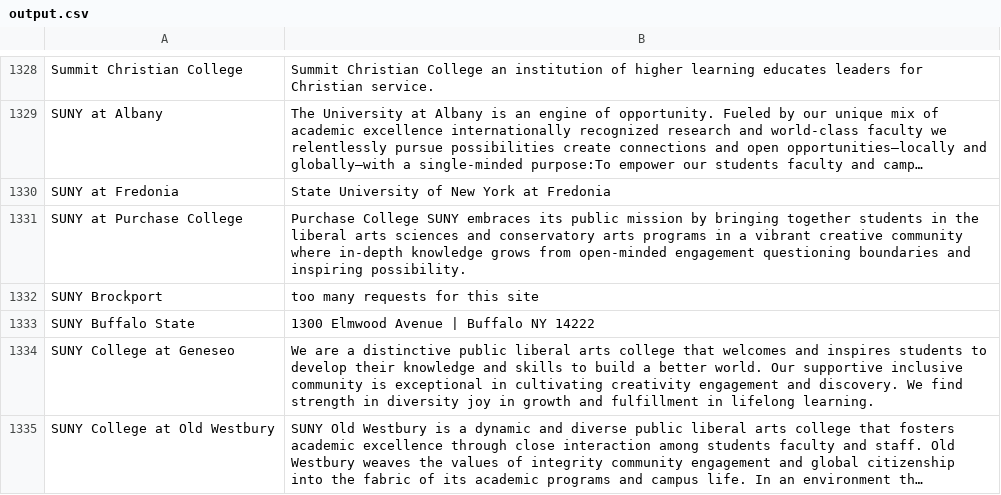
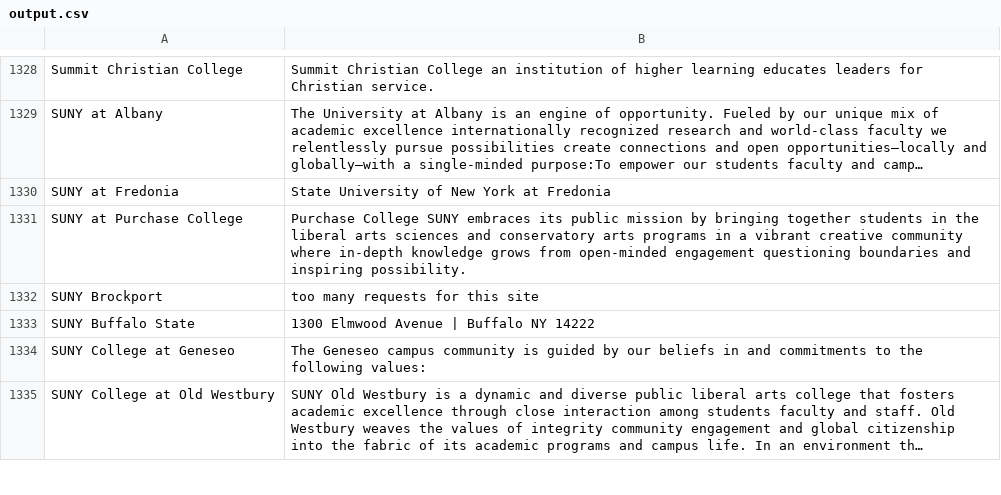
Before and after one commit to p-ai-org/p-colleges, a CSV file: Brian/Mission Statement/output.csv, drawn as a sheet; only a part is shown, gaps mark what is left out; long unchanged cells end in …; the diff covers the shown part only; the diff names each change by its address in the sheet, - before the commit and + after, or states it on an @@ line.

```diff
--- a/Brian/Mission Statement/output.csv
+++ b/Brian/Mission Statement/output.csv
-B1334: We are a distinctive public liberal arts college that welcomes and inspires students to develop their knowledge and skills to build a better world. Our supportive inclusive community is exceptional in cultivating creativity engagement and discovery. We find strength in diversity joy in growth and fulfillment in lifelong learning.
+B1334: The Geneseo campus community is guided by our beliefs in and commitments to the following values:
```
Also changed, not shown: 26 edited cells elsewhere in this file, 2 other files.
